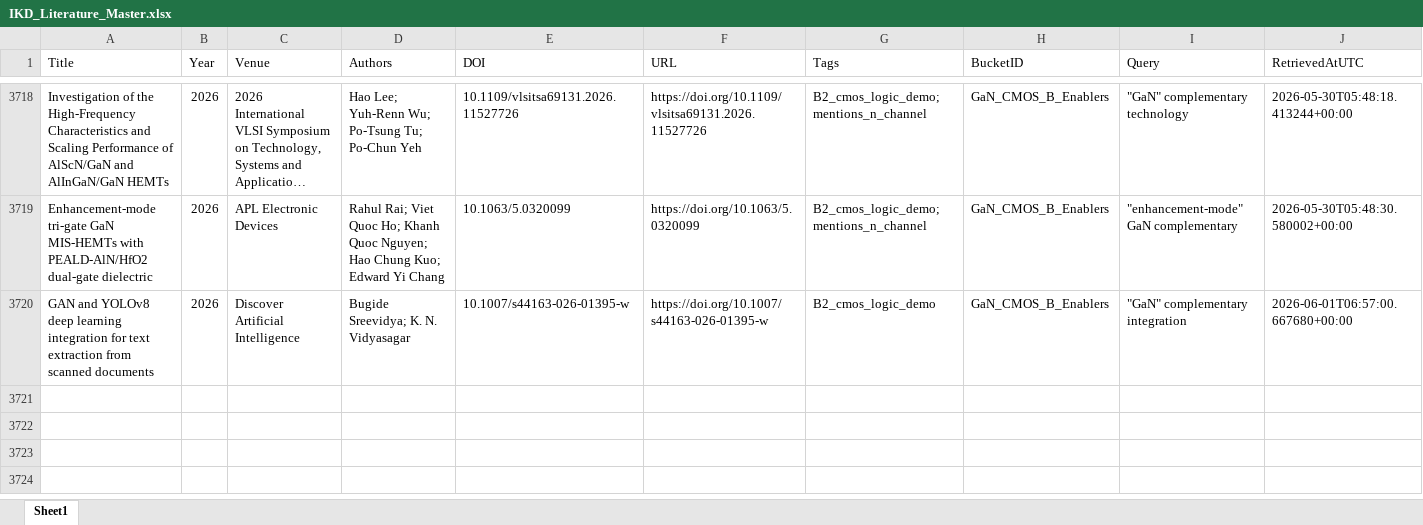
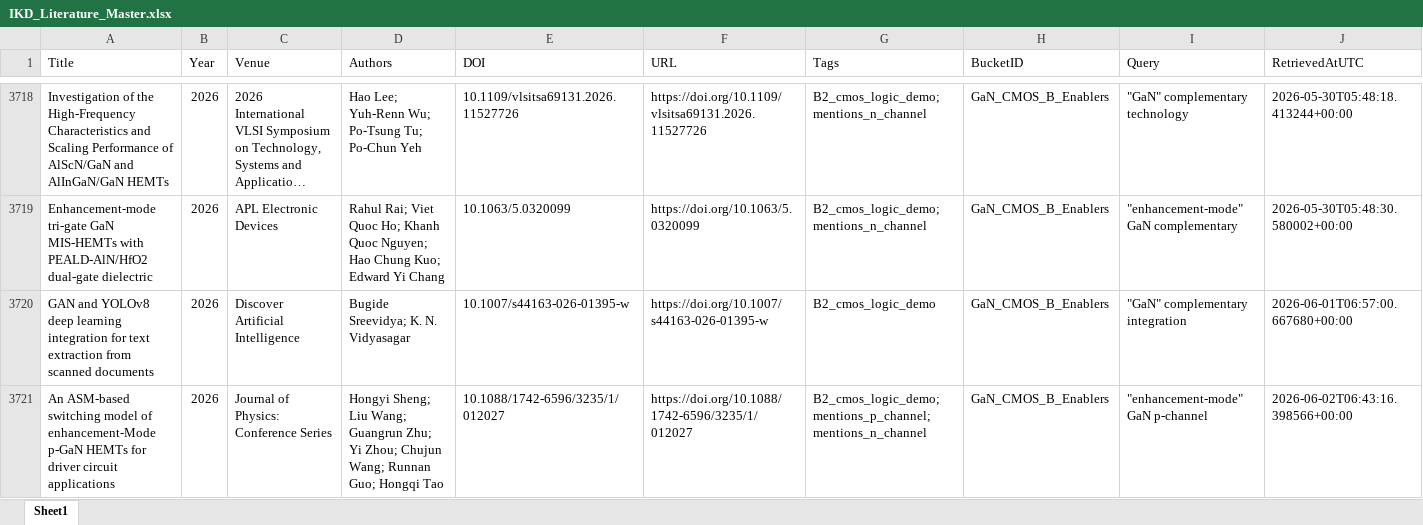
Before and after one commit to kainlulow/IKD_GaN_Project, an Excel workbook: 01_literature/IKD_Literature_Master.xlsx, sheet Sheet1, drawn as a sheet; only a part is shown, gaps mark what is left out; long unchanged cells end in …; values as stored, in another font and other column widths than the file's, no borders; rows hold the shown columns only; the diff names each change by its address in the sheet, - before the commit and + after, or states it on an @@ line.

```diff
--- a/01_literature/IKD_Literature_Master.xlsx (sheet Sheet1)
+++ b/01_literature/IKD_Literature_Master.xlsx (sheet Sheet1)
+row 3721: An ASM-based switching model of enhancement-Mode p-GaN HEMTs for driver circuit applications | 2026 | Journal of Physics: Conference Series | Hongyi Sheng; Liu Wang; Guangrun Zhu; Yi Zhou; Chujun Wang; Runnan Guo; Hongqi Tao | 10.1088/1742-6596/3235/1/012027 | https://doi.org/10.1088/1742-6596/3235/1/012027 | B2_cmos_logic_demo; mentions_p_channel; mentions_n_channel | GaN_CMOS_B_Enablers | "enhancement-mode" GaN p-channel | 2026-06-02T06:43:16.398566+00:00
```
Also changed, not shown: 01_literature/IKD_ReviewQueue.xlsx, 02_reports/node_b/NodeB_Candidates_ReviewQueue.xlsx, 3 other files.
